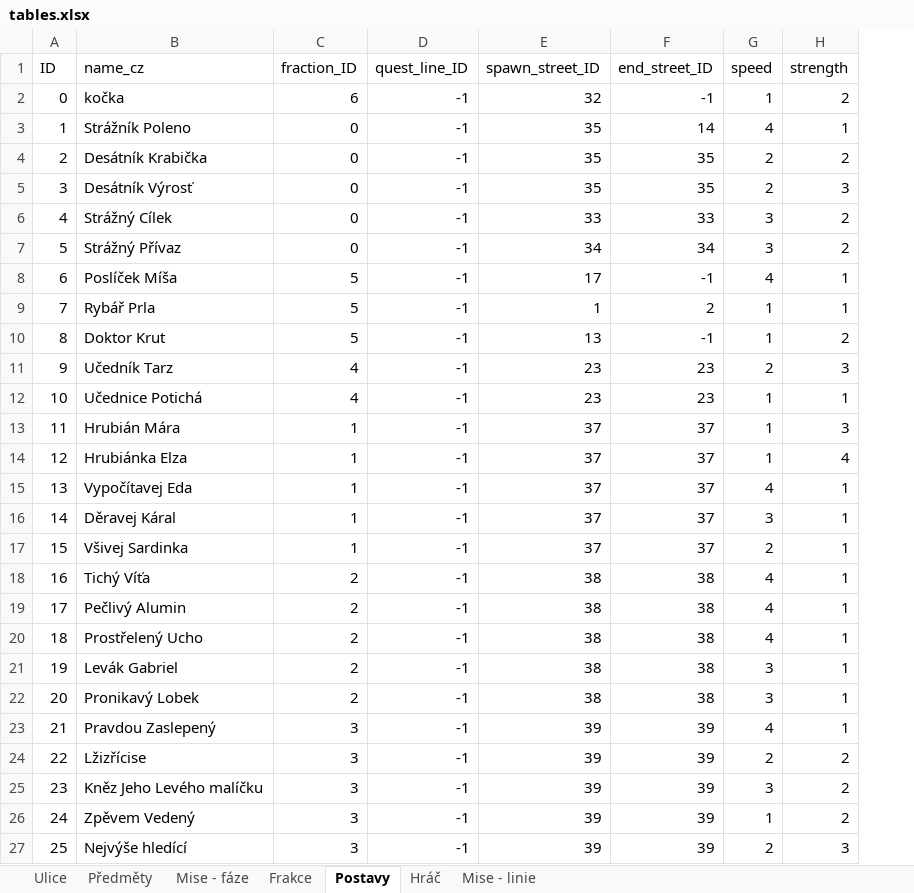
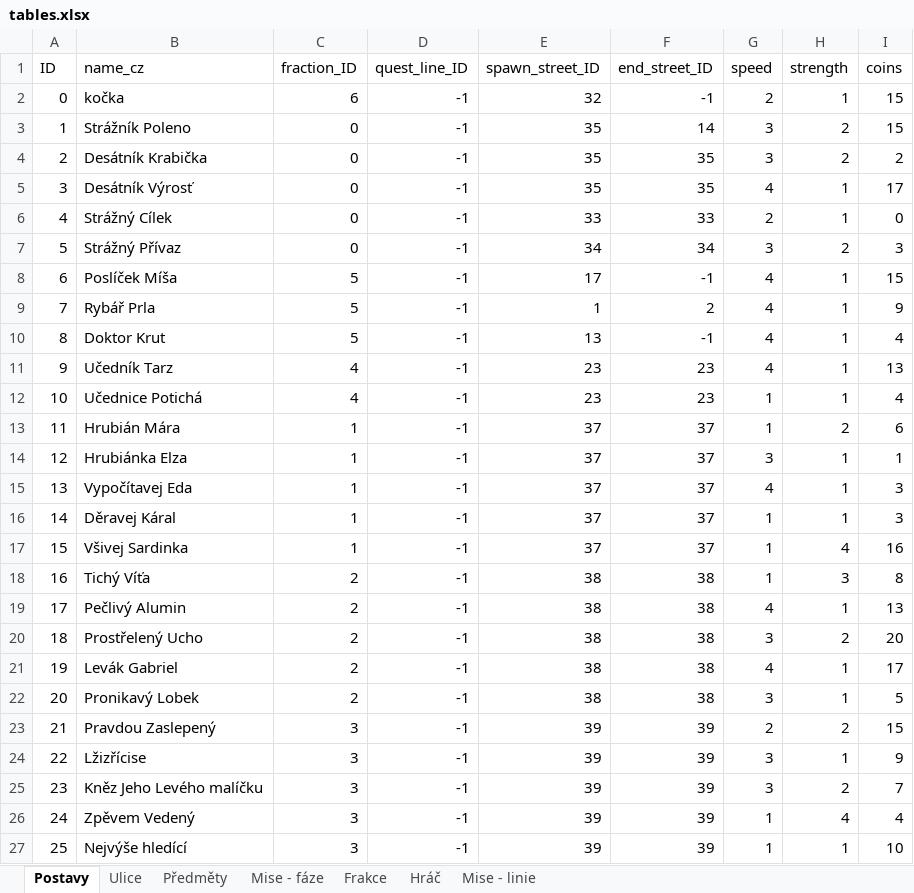
Before and after one commit to Coelurus/DnD-Telegram-Bot, an Excel workbook: zzz_other/tables.xlsx, sheet Postavy, drawn as a sheet; only a part is shown; values as stored, in another font and other column widths than the file's, no borders; the diff covers the shown part only; the diff names each change by its address in the sheet, - before the commit and + after, or states it on an @@ line.

```diff
--- a/zzz_other/tables.xlsx (sheet Postavy)
+++ b/zzz_other/tables.xlsx (sheet Postavy)
@@ sheet tab order changed: Postavy | Ulice | Předměty | Mise - fáze | Frakce | Hráč | Mise - linie @@
+column I (coins), rows 2-27: 15 | 15 | 2 | 17 | 0 | 3 | 15 | 9 | 4 | 13 | 4 | 6 | 1 | 3 | 3 | 16 | 8 | 13 | 20 | 17 | 5 | 15 | 9 | 7 | 4 | 10
-G2 (speed): 1
+G2 (speed): 2
-H2 (strength): 2
+H2 (strength): 1
-G3 (speed): 4
+G3 (speed): 3
-H3 (strength): 1
+H3 (strength): 2
-G4 (speed): 2
+G4 (speed): 3
-G5 (speed): 2
+G5 (speed): 4
-H5 (strength): 3
+H5 (strength): 1
-G6 (speed): 3
+G6 (speed): 2
-H6 (strength): 2
+H6 (strength): 1
-G9:G10 (speed): 1
+G9:G10 (speed): 4
-H10 (strength): 2
+H10 (strength): 1
-G11 (speed): 2
+G11 (speed): 4
-H11 (strength): 3
+H11 (strength): 1
-H13 (strength): 3
+H13 (strength): 2
-G14 (speed): 1
+G14 (speed): 3
-H14 (strength): 4
+H14 (strength): 1
-G16 (speed): 3
+G16 (speed): 1
-G17 (speed): 2
+G17 (speed): 1
-H17 (strength): 1
+H17 (strength): 4
-G18 (speed): 4
+G18 (speed): 1
-H18 (strength): 1
+H18 (strength): 3
-G20 (speed): 4
+G20 (speed): 3
-H20 (strength): 1
+H20 (strength): 2
-G21 (speed): 3
+G21 (speed): 4
-G23 (speed): 4
+G23 (speed): 2
-H23 (strength): 1
+H23 (strength): 2
-G24 (speed): 2
+G24 (speed): 3
-H24 (strength): 2
+H24 (strength): 1
-H26 (strength): 2
+H26 (strength): 4
-G27 (speed): 2
+G27 (speed): 1
-H27 (strength): 3
+H27 (strength): 1
```
Also changed, not shown: 2 edited cells elsewhere in this sheet, 7 other files.
